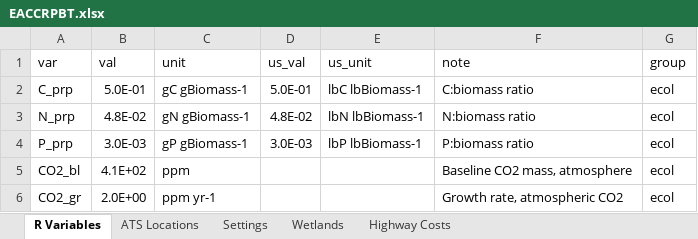
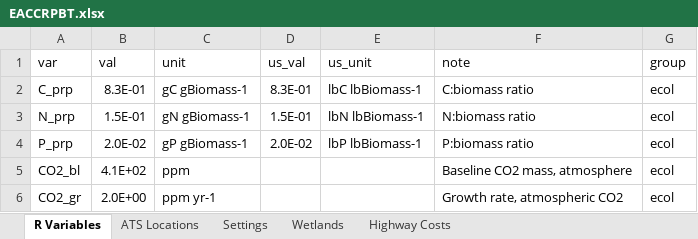
Before and after one commit to calahan/EACCRPBT, an Excel workbook: Data/Spreadsheets/EACCRPBT.xlsx, sheet R Variables, drawn as a sheet; only a part is shown; values as stored, in another font and other column widths than the file's, no borders; the diff names each change by its address in the sheet, - before the commit and + after, or states it on an @@ line.

```diff
--- a/Data/Spreadsheets/EACCRPBT.xlsx (sheet R Variables)
+++ b/Data/Spreadsheets/EACCRPBT.xlsx (sheet R Variables)
-B2 (val): 5.0E-01
+B2 (val): 8.3E-01
-D2 (us_val): 5.0E-01
+D2 (us_val): 8.3E-01
-B3 (val): 4.8E-02
+B3 (val): 1.5E-01
-D3 (us_val): 4.8E-02
+D3 (us_val): 1.5E-01
-B4 (val): 3.0E-03
+B4 (val): 2.0E-02
-D4 (us_val): 3.0E-03
+D4 (us_val): 2.0E-02
```
Also changed, not shown: sheet Settings, sheet Wetlands, formulas that keep their value.
